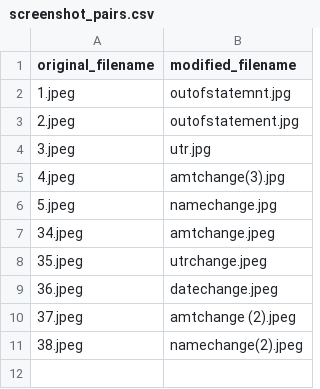
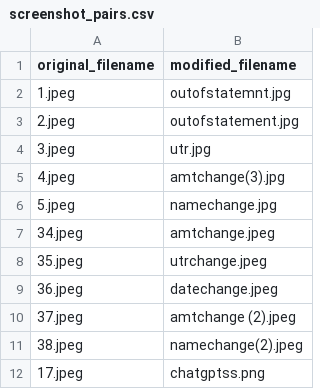
Before and after one commit to musinigomathi4-lang/EvidentPay, a CSV file: data/screenshot_pairs.csv, drawn as a sheet.

Commit message:
pics

```diff
--- a/data/screenshot_pairs.csv
+++ b/data/screenshot_pairs.csv
@@ -11 +11,2 @@ original_filename,modified_filename
 38.jpeg,namechange(2).jpeg
+17.jpeg,chatgptss.png
```
